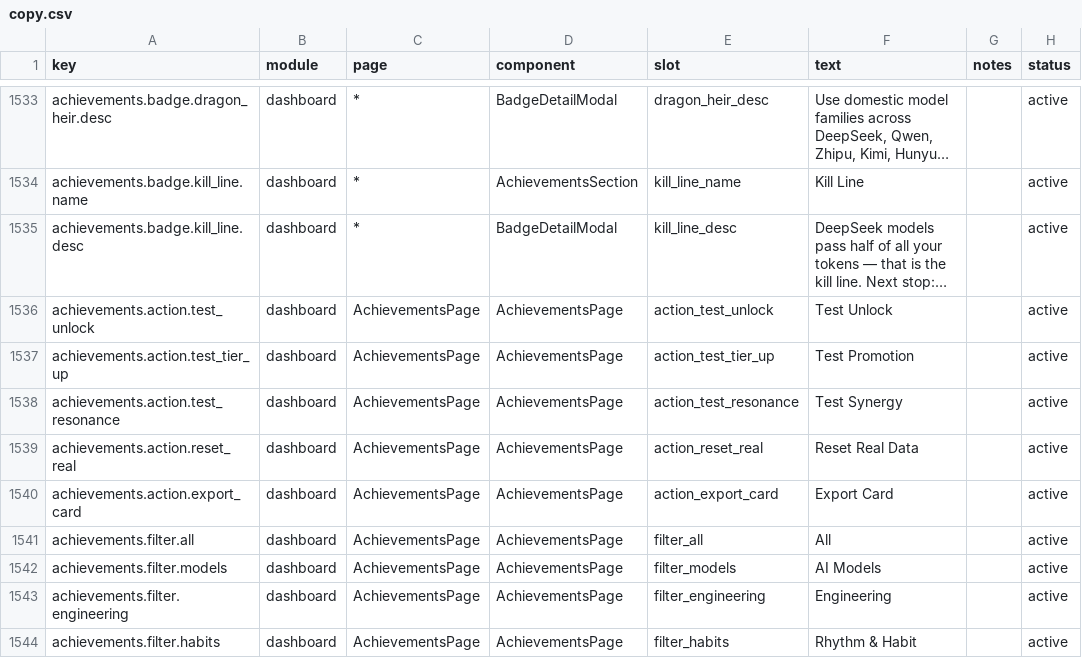
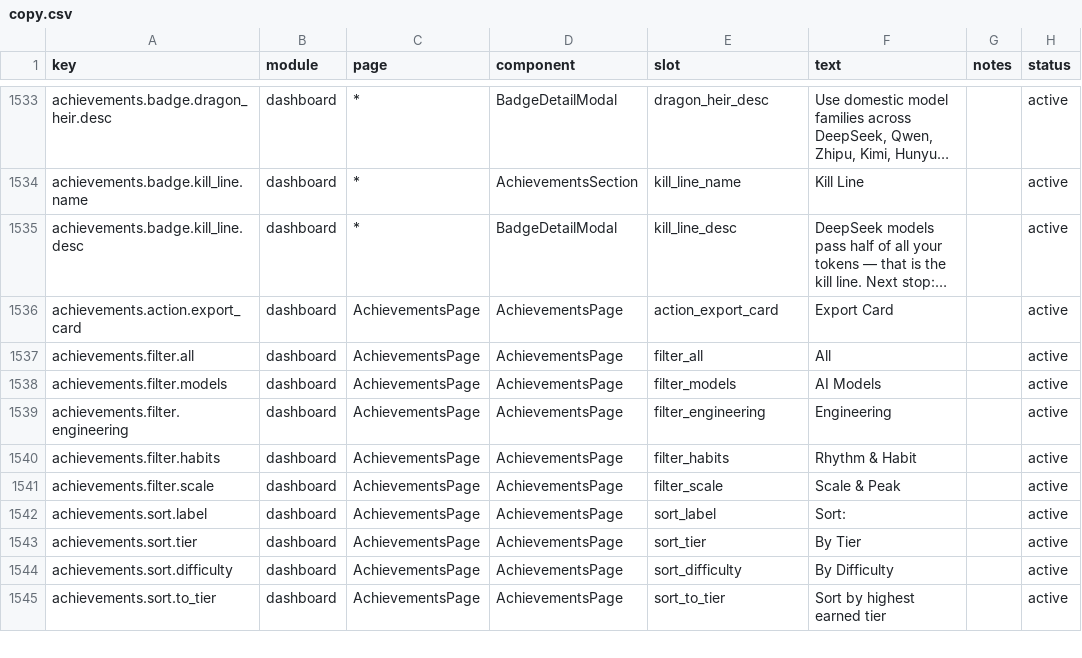
Before and after one commit to 01UNCLEDOG01/TokenTracker-Plus, a CSV file: dashboard/src/content/copy.csv, drawn as a sheet; only a part is shown, gaps mark what is left out; the shorter side is filled out with more unchanged rows; long unchanged cells end in …; the diff names each change by its address in the sheet, - before the commit and + after, or states it on an @@ line.

Commit message:
chore(achievements): 移除成就页三个测试按钮
删除“测试解锁/测试晋级/测试共鸣”及其隐藏重置控件，清掉随之失效的页面状态与图标导入。
同步移除 copy.csv 与五份 language pack 里的四个测试文案键，并下调对应的 locale 覆盖基线。
dashboard 1662/1666（4 红为 KI-041 既有基线），vite build 通过。

```diff
--- a/dashboard/src/content/copy.csv
+++ b/dashboard/src/content/copy.csv
-row 1536: achievements.action.test_unlock | dashboard | AchievementsPage | AchievementsPage | action_test_unlock | Test Unlock |  | active
-row 1537: achievements.action.test_tier_up | dashboard | AchievementsPage | AchievementsPage | action_test_tier_up | Test Promotion |  | active
-row 1538: achievements.action.test_resonance | dashboard | AchievementsPage | AchievementsPage | action_test_resonance | Test Synergy |  | active
-row 1539: achievements.action.reset_real | dashboard | AchievementsPage | AchievementsPage | action_reset_real | Reset Real Data |  | active
```
Also changed, not shown: 7 other files.
